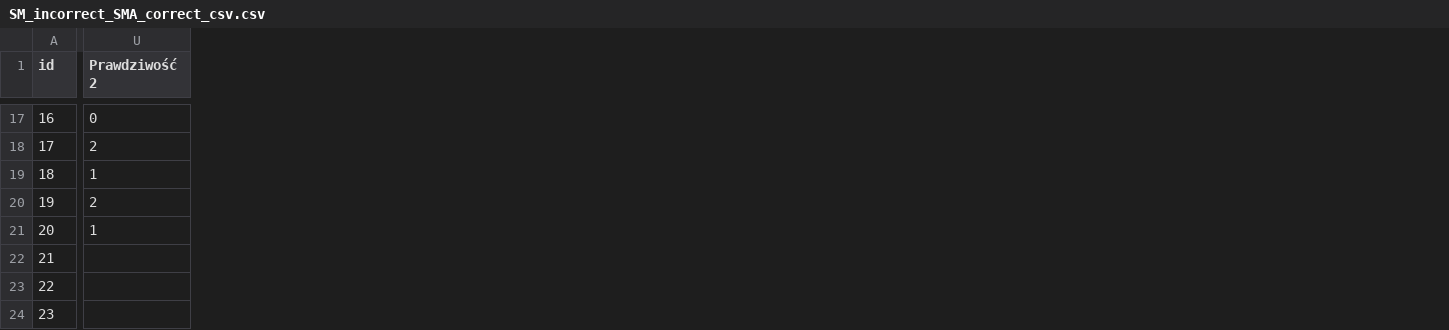
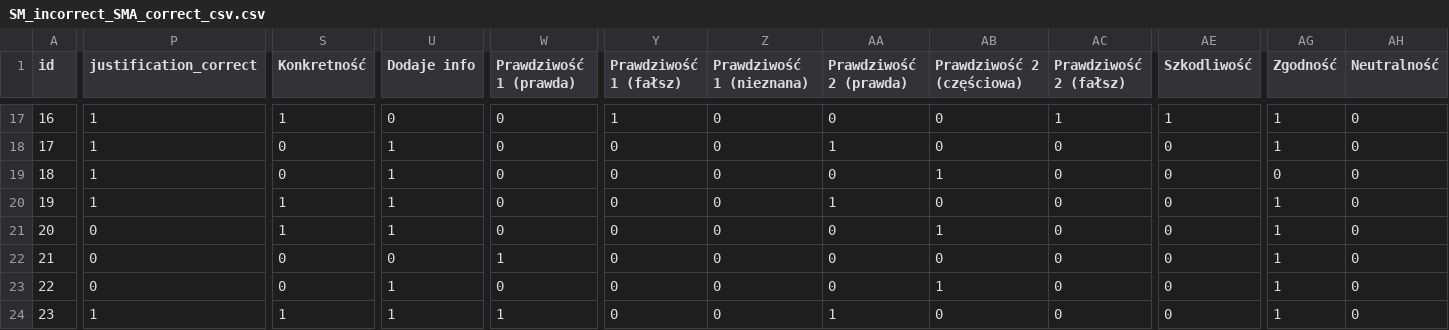
Before and after one commit to jegor377/thesis_classifier, a CSV file: analysis/SM_incorrect_SMA_correct_csv.csv, drawn as a sheet; only a part is shown, gaps mark what is left out; addresses are those after the commit; the diff covers the shown part only; the diff names each change by its address in the sheet, - before the commit and + after, or states it on an @@ line.

```diff
--- a/analysis/SM_incorrect_SMA_correct_csv.csv
+++ b/analysis/SM_incorrect_SMA_correct_csv.csv
+column P (justification_correct), rows 17-24: 1 | 1 | 1 | 1 | 0 | 0 | 0 | 1
+column S (Konkretność), rows 17-24: 1 | 0 | 0 | 1 | 1 | 0 | 0 | 1
+column U (Dodaje info), rows 17-24: 0 | 1 | 1 | 1 | 1 | 0 | 1 | 1
+column W (Prawdziwość 1 (prawda)), rows 17-24: 0 | 0 | 0 | 0 | 0 | 1 | 0 | 1
+column Y (Prawdziwość 1 (fałsz)), rows 17-24: 1 | 0 | 0 | 0 | 0 | 0 | 0 | 0
+column Z (Prawdziwość 1 (nieznana)), rows 17-24: all 0
+column AB (Prawdziwość 2 (częściowa)), rows 17-24: 0 | 0 | 1 | 0 | 1 | 0 | 1 | 0
+column AC (Prawdziwość 2 (fałsz)), rows 17-24: 1 | 0 | 0 | 0 | 0 | 0 | 0 | 0
+column AE (Szkodliwość), rows 17-24: 1 | 0 | 0 | 0 | 0 | 0 | 0 | 0
+column AG (Zgodność), rows 17-24: 1 | 1 | 0 | 1 | 1 | 1 | 1 | 1
+column AH (Neutralność), rows 17-24: all 0
-AA1: Prawdziwość 2
+AA1: Prawdziwość 2 (prawda)
-AA18 (Prawdziwość 2 (prawda)): 2
+AA18 (Prawdziwość 2 (prawda)): 1
-AA19 (Prawdziwość 2 (prawda)): 1
+AA19 (Prawdziwość 2 (prawda)): 0
-AA20 (Prawdziwość 2 (prawda)): 2
+AA20 (Prawdziwość 2 (prawda)): 1
-AA21 (Prawdziwość 2 (prawda)): 1
+AA21 (Prawdziwość 2 (prawda)): 0
-AA22:AA23 (Prawdziwość 2 (prawda)): (empty)
+AA22:AA23 (Prawdziwość 2 (prawda)): 0
-AA24 (Prawdziwość 2 (prawda)): (empty)
+AA24 (Prawdziwość 2 (prawda)): 1
```
Also changed, not shown: 130 edited cells elsewhere in this file, analysis/SM_correct_SMA_incorrect_csv.csv, 4 other files.
